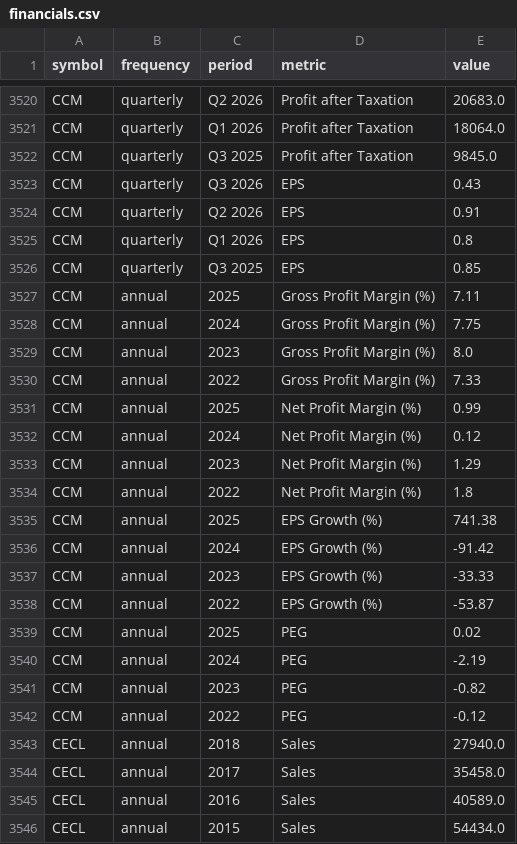
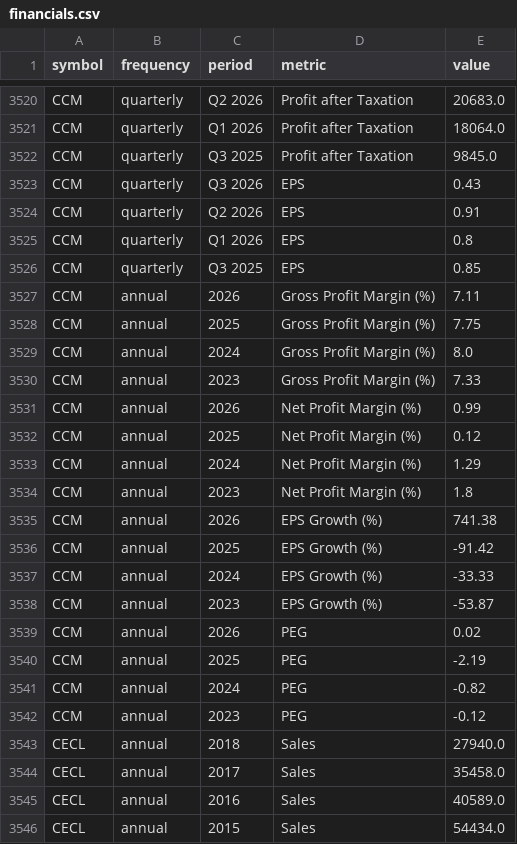
Before and after one commit to SyedRohaanBinKhamis/psx-data, a CSV file: data/financials.csv, drawn as a sheet; only a part is shown, gaps mark what is left out; the diff covers the shown part only.

```diff
--- a/data/financials.csv
+++ b/data/financials.csv
@@ -3526,18 +3526,18 @@ CCM,quarterly,Q1 2026,EPS,0.8
 CCM,quarterly,Q3 2025,EPS,0.85
-CCM,annual,2025,Gross Profit Margin (%),7.11
-CCM,annual,2024,Gross Profit Margin (%),7.75
-CCM,annual,2023,Gross Profit Margin (%),8.0
-CCM,annual,2022,Gross Profit Margin (%),7.33
-CCM,annual,2025,Net Profit Margin (%),0.99
-CCM,annual,2024,Net Profit Margin (%),0.12
-CCM,annual,2023,Net Profit Margin (%),1.29
-CCM,annual,2022,Net Profit Margin (%),1.8
-CCM,annual,2025,EPS Growth (%),741.38
-CCM,annual,2024,EPS Growth (%),-91.42
-CCM,annual,2023,EPS Growth (%),-33.33
-CCM,annual,2022,EPS Growth (%),-53.87
-CCM,annual,2025,PEG,0.02
-CCM,annual,2024,PEG,-2.19
-CCM,annual,2023,PEG,-0.82
-CCM,annual,2022,PEG,-0.12
+CCM,annual,2026,Gross Profit Margin (%),7.11
+CCM,annual,2025,Gross Profit Margin (%),7.75
+CCM,annual,2024,Gross Profit Margin (%),8.0
+CCM,annual,2023,Gross Profit Margin (%),7.33
+CCM,annual,2026,Net Profit Margin (%),0.99
+CCM,annual,2025,Net Profit Margin (%),0.12
+CCM,annual,2024,Net Profit Margin (%),1.29
+CCM,annual,2023,Net Profit Margin (%),1.8
+CCM,annual,2026,EPS Growth (%),741.38
+CCM,annual,2025,EPS Growth (%),-91.42
+CCM,annual,2024,EPS Growth (%),-33.33
+CCM,annual,2023,EPS Growth (%),-53.87
+CCM,annual,2026,PEG,0.02
+CCM,annual,2025,PEG,-2.19
+CCM,annual,2024,PEG,-0.82
+CCM,annual,2023,PEG,-0.12
 CECL,annual,2018,Sales,27940.0
```
Also changed, not shown: 4 added rows, 8 removed rows, 1 moved row and 39 edited cells elsewhere in this file, data/profiles.csv, 1 other file.
